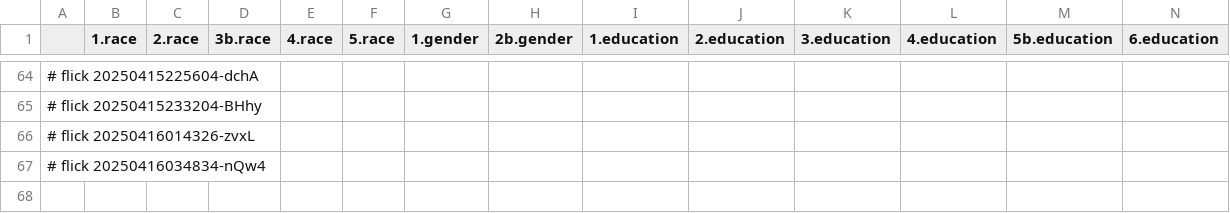
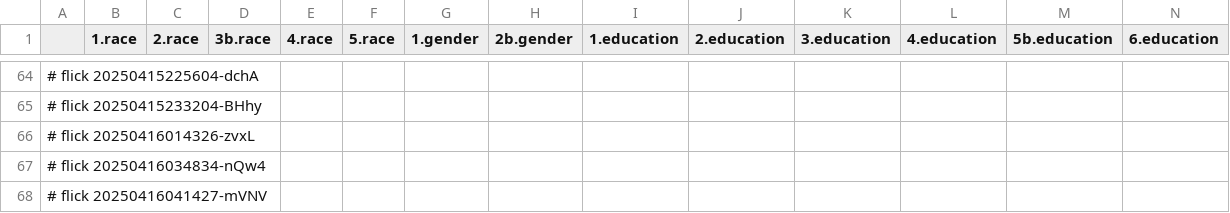
Before and after one commit to abikesa/resonate, a CSV file: kitabo/ensi/ukubona/donorcase/test3/assets/csv/mort_var_overall.csv, drawn as a sheet; only a part is shown, gaps mark what is left out; rows hold the shown columns only; the diff names each change by its address in the sheet, - before the commit and + after, or states it on an @@ line.

Commit message:
kitabo/ensi/ukubona/donorcase/test3/assets/csv/mort_var_overall.csv

```diff
--- a/kitabo/ensi/ukubona/donorcase/test3/assets/csv/mort_var_overall.csv
+++ b/kitabo/ensi/ukubona/donorcase/test3/assets/csv/mort_var_overall.csv
+row 68: # flick 20250416041427-mVNV
```
